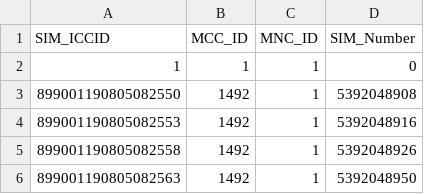
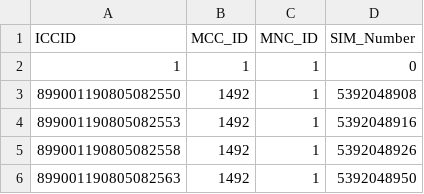
Before and after one commit to akkoyun/Standartlar, a CSV file: PostOffice/Data/SIM.csv, drawn as a sheet; only a part is shown.

Commit message:
Initial update

```diff
--- a/PostOffice/Data/SIM.csv
+++ b/PostOffice/Data/SIM.csv
@@ -1,2 +1,2 @@
-SIM_ICCID,MCC_ID,MNC_ID,SIM_Number
+ICCID,MCC_ID,MNC_ID,SIM_Number
 1,1,1,0
```
